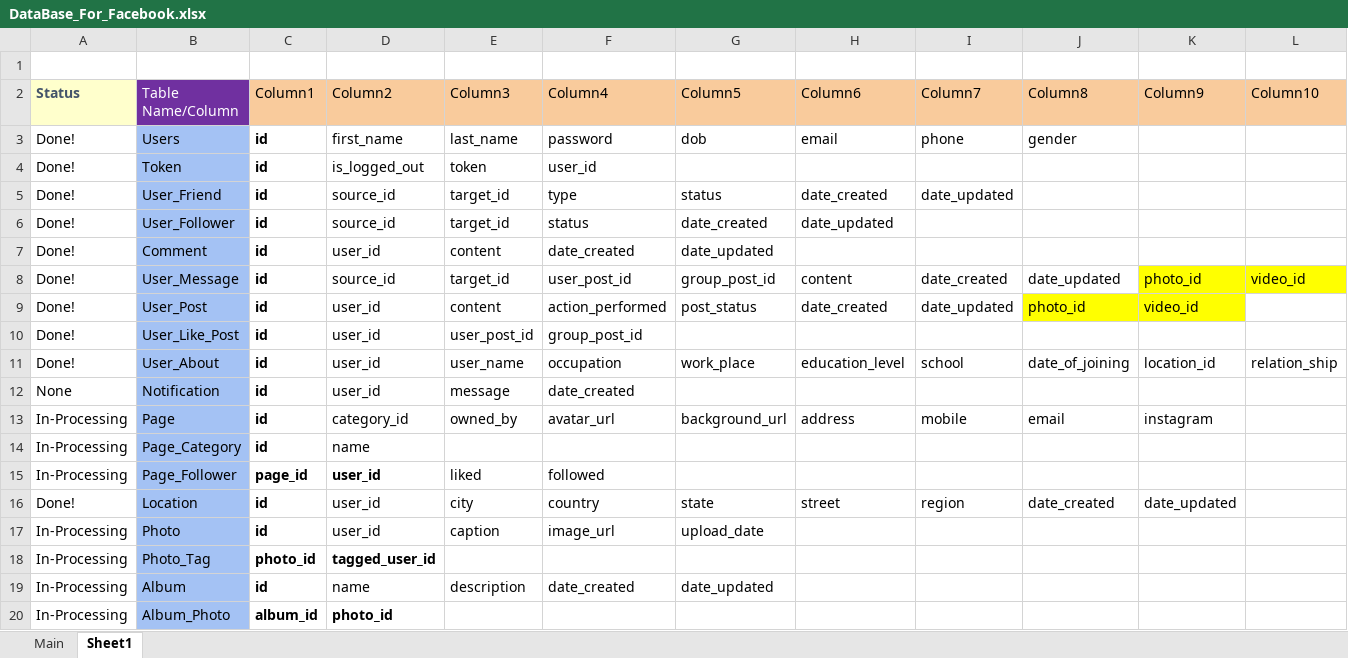
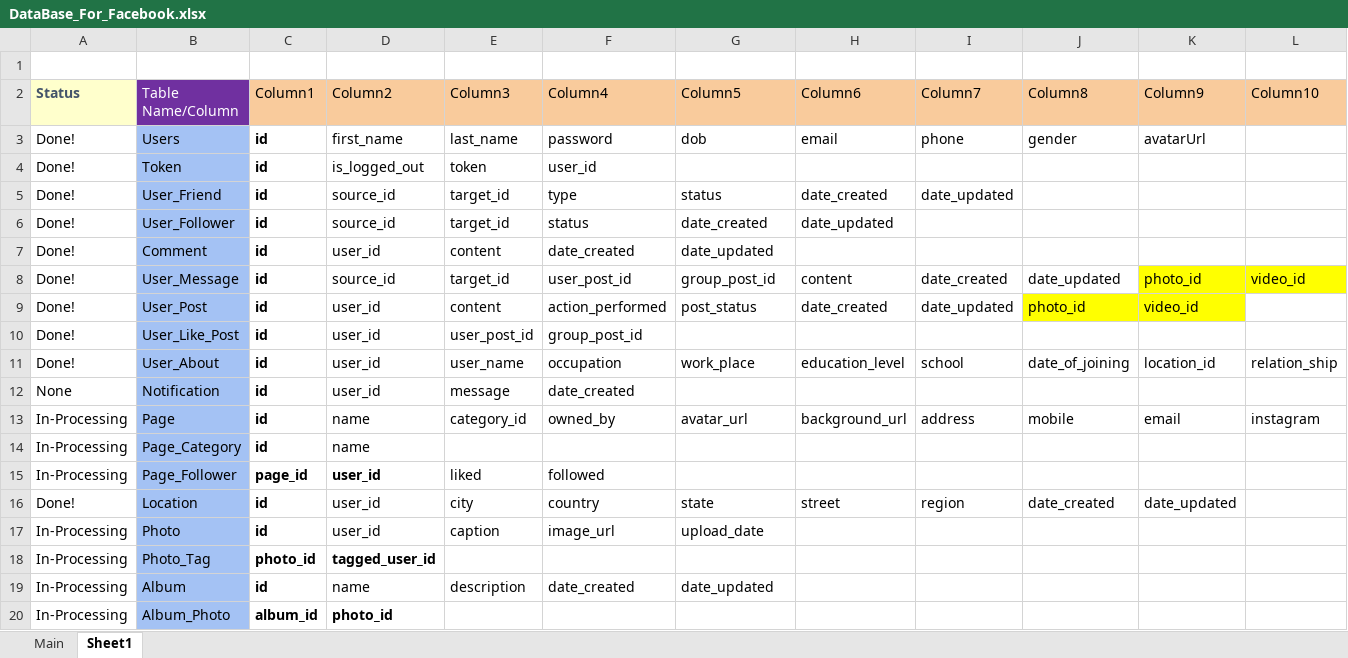
Before and after one commit to Kinhart822/FaceBook_Backend, an Excel workbook: DataBase_For_Facebook.xlsx, sheet Sheet1, drawn as a sheet; only a part is shown; values as stored, in another font and other column widths than the file's, no borders; the diff names each change by its address in the sheet, - before the commit and + after, or states it on an @@ line.

Commit message:
fix: add fields for entities (avatarUrl for user, name for page

```diff
--- a/DataBase_For_Facebook.xlsx (sheet Sheet1)
+++ b/DataBase_For_Facebook.xlsx (sheet Sheet1)
-K3 (Column9): (empty)
+K3 (Column9): avatarUrl
-D13 (Column2): category_id
+D13 (Column2): name
-E13 (Column3): owned_by
+E13 (Column3): category_id
-F13 (Column4): avatar_url
+F13 (Column4): owned_by
-G13 (Column5): background_url
+G13 (Column5): avatar_url
-H13 (Column6): address
+H13 (Column6): background_url
-I13 (Column7): mobile
+I13 (Column7): address
-J13 (Column8): email
+J13 (Column8): mobile
-K13 (Column9): instagram
+K13 (Column9): email
-L13 (Column10): (empty)
+L13 (Column10): instagram
```
Also changed, not shown: 2 other files.
